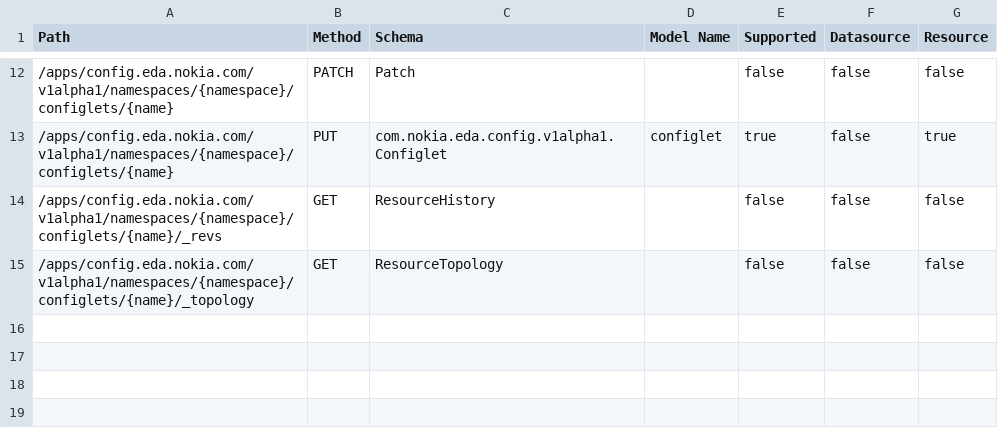
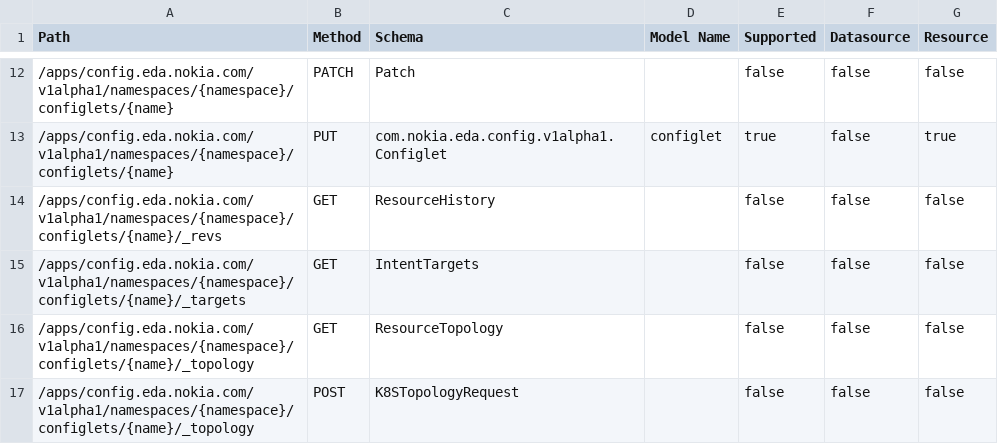
Before and after one commit to nokia-eda/terraform-provider-config-v1alpha1, a CSV file: .path-stats.csv, drawn as a sheet; only a part is shown, gaps mark what is left out.

```diff
--- a/.path-stats.csv
+++ b/.path-stats.csv
@@ -14,2 +14,4 @@ Path,Method,Schema,Model Name,Supported,Datasource,Resource
 /apps/config.eda.nokia.com/v1alpha1/namespaces/{namespace}/configlets/{name}/_revs,GET,ResourceHistory,,false,false,false
+/apps/config.eda.nokia.com/v1alpha1/namespaces/{namespace}/configlets/{name}/_targets,GET,IntentTargets,,false,false,false
 /apps/config.eda.nokia.com/v1alpha1/namespaces/{namespace}/configlets/{name}/_topology,GET,ResourceTopology,,false,false,false
+/apps/config.eda.nokia.com/v1alpha1/namespaces/{namespace}/configlets/{name}/_topology,POST,K8STopologyRequest,,false,false,false
```
Also changed, not shown: 19 other files.
